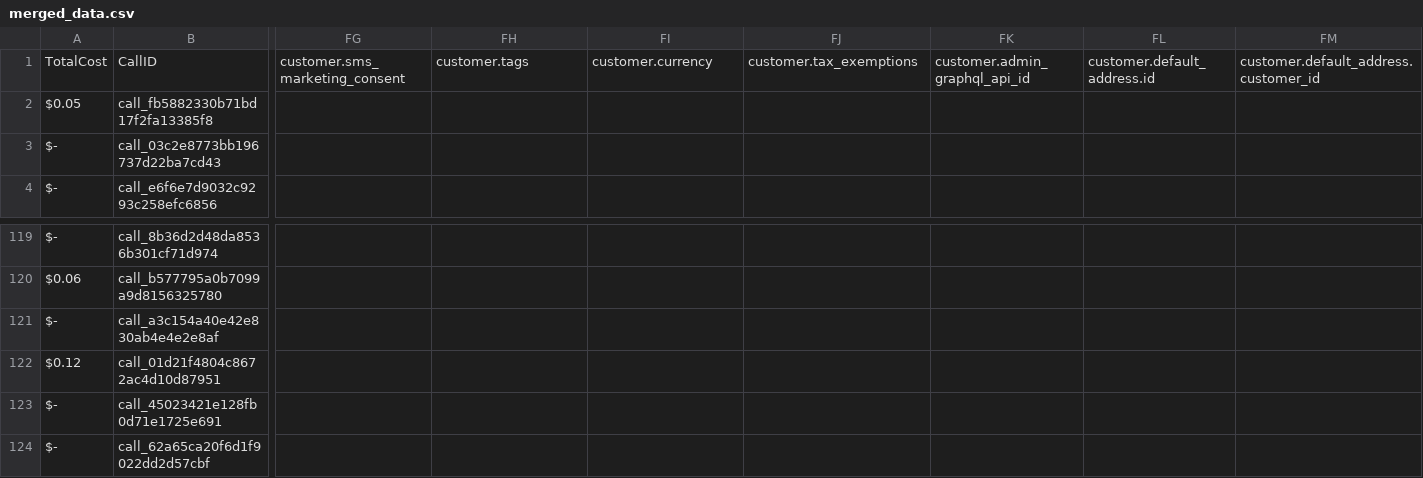
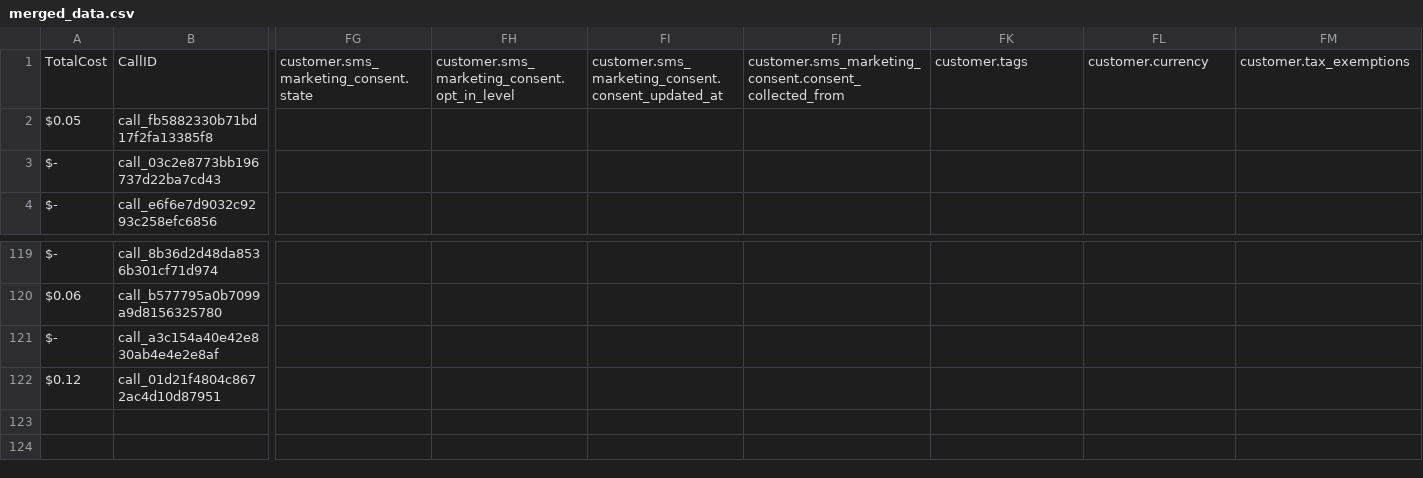
Before and after one commit to Urban-gabru-yog/Urban-Yog, a CSV file: data/merged_data.csv, drawn as a sheet; only a part is shown, gaps mark what is left out; rows hold the shown columns only; the diff covers the shown part only; the diff names each change by its address in the sheet, - before the commit and + after, or states it on an @@ line.

```diff
--- a/data/merged_data.csv
+++ b/data/merged_data.csv
-FG1: customer.sms_marketing_consent
+FG1: customer.sms_marketing_consent.state
-FH1: customer.tags
+FH1: customer.sms_marketing_consent.opt_in_level
-FI1: customer.currency
+FI1: customer.sms_marketing_consent.consent_updated_at
-FJ1: customer.tax_exemptions
+FJ1: customer.sms_marketing_consent.consent_collected_from
-FK1: customer.admin_graphql_api_id
+FK1: customer.tags
-FL1: customer.default_address.id
+FL1: customer.currency
-FM1: customer.default_address.customer_id
+FM1: customer.tax_exemptions
-row 123: $- | call_45023421e128fb0d71e1725e691
-row 124: $- | call_62a65ca20f6d1f9022dd2d57cbf
```
Also changed, not shown: 34 edited cells elsewhere in this file, data/call_data.csv, 1 other file.
